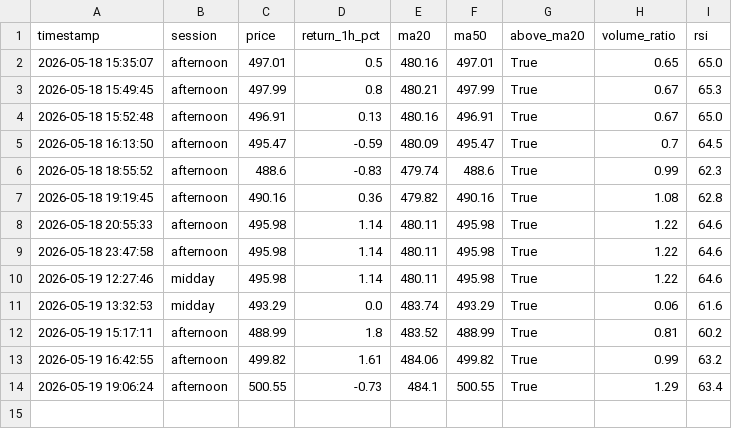
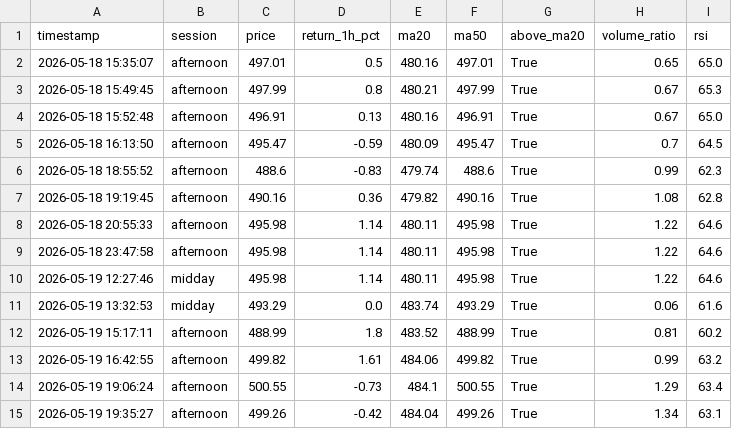
Before and after one commit to mrpink970/sector-research-system, a CSV file: data/ttp/price_log.csv, drawn as a sheet; the diff names each change by its address in the sheet, - before the commit and + after, or states it on an @@ line.

```diff
--- a/data/ttp/price_log.csv
+++ b/data/ttp/price_log.csv
+row 15: 2026-05-19 19:35:27 | afternoon | 499.26 | -0.42 | 484.04 | 499.26 | True | 1.34 | 63.1
```
Also changed, not shown: data/ttp/signals.csv.
